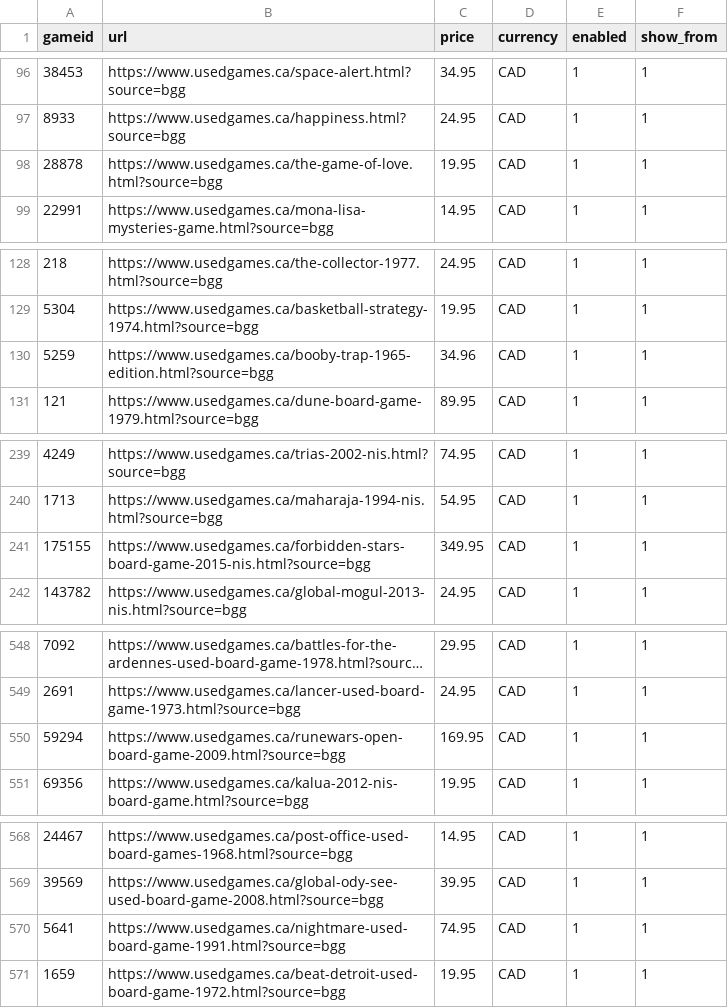
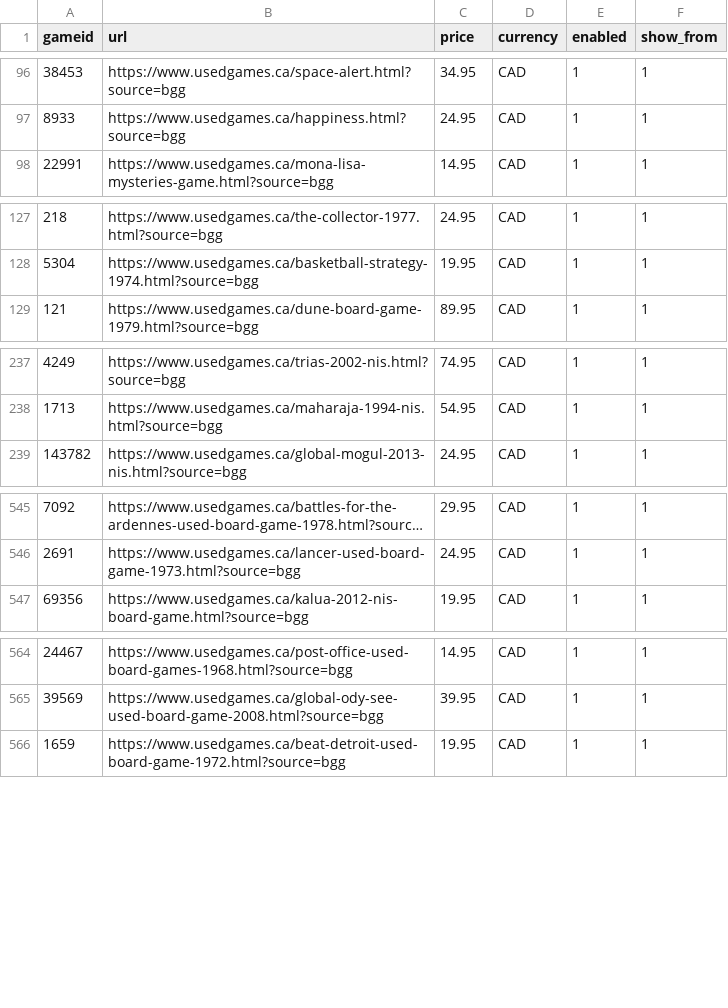
Before and after one commit to Johntheboardgamer/BGG-Inventory, a CSV file: bgg.csv, drawn as a sheet; only a part is shown, gaps mark what is left out; long unchanged cells end in …; the diff covers the shown part only.

Commit message:
Add files via upload

```diff
--- a/bgg.csv
+++ b/bgg.csv
@@ -97,3 +97,2 @@ gameid,url,price,currency,enabled,show_from
 8933,https://www.usedgames.ca/happiness.html?source=bgg,24.95,CAD,1,1
-28878,https://www.usedgames.ca/the-game-of-love.html?source=bgg,19.95,CAD,1,1
 22991,https://www.usedgames.ca/mona-lisa-mysteries-game.html?source=bgg,14.95,CAD,1,1
@@ -129,3 +128,2 @@ gameid,url,price,currency,enabled,show_from
 5304,https://www.usedgames.ca/basketball-strategy-1974.html?source=bgg,19.95,CAD,1,1
-5259,https://www.usedgames.ca/booby-trap-1965-edition.html?source=bgg,34.96,CAD,1,1
 121,https://www.usedgames.ca/dune-board-game-1979.html?source=bgg,89.95,CAD,1,1
@@ -240,3 +238,2 @@ gameid,url,price,currency,enabled,show_from
 1713,https://www.usedgames.ca/maharaja-1994-nis.html?source=bgg,54.95,CAD,1,1
-175155,https://www.usedgames.ca/forbidden-stars-board-game-2015-nis.html?source=bgg,349.95,CAD,1,1
 143782,https://www.usedgames.ca/global-mogul-2013-nis.html?source=bgg,24.95,CAD,1,1
@@ -549,3 +546,2 @@ gameid,url,price,currency,enabled,show_from
 2691,https://www.usedgames.ca/lancer-used-board-game-1973.html?source=bgg,24.95,CAD,1,1
-59294,https://www.usedgames.ca/runewars-open-board-game-2009.html?source=bgg,169.95,CAD,1,1
 69356,https://www.usedgames.ca/kalua-2012-nis-board-game.html?source=bgg,19.95,CAD,1,1
@@ -569,3 +565,2 @@ gameid,url,price,currency,enabled,show_from
 39569,https://www.usedgames.ca/global-ody-see-used-board-game-2008.html?source=bgg,39.95,CAD,1,1
-5641,https://www.usedgames.ca/nightmare-used-board-game-1991.html?source=bgg,74.95,CAD,1,1
 1659,https://www.usedgames.ca/beat-detroit-used-board-game-1972.html?source=bgg,19.95,CAD,1,1
```
Also changed, not shown: 1 removed row and 4 edited cells elsewhere in this file.
